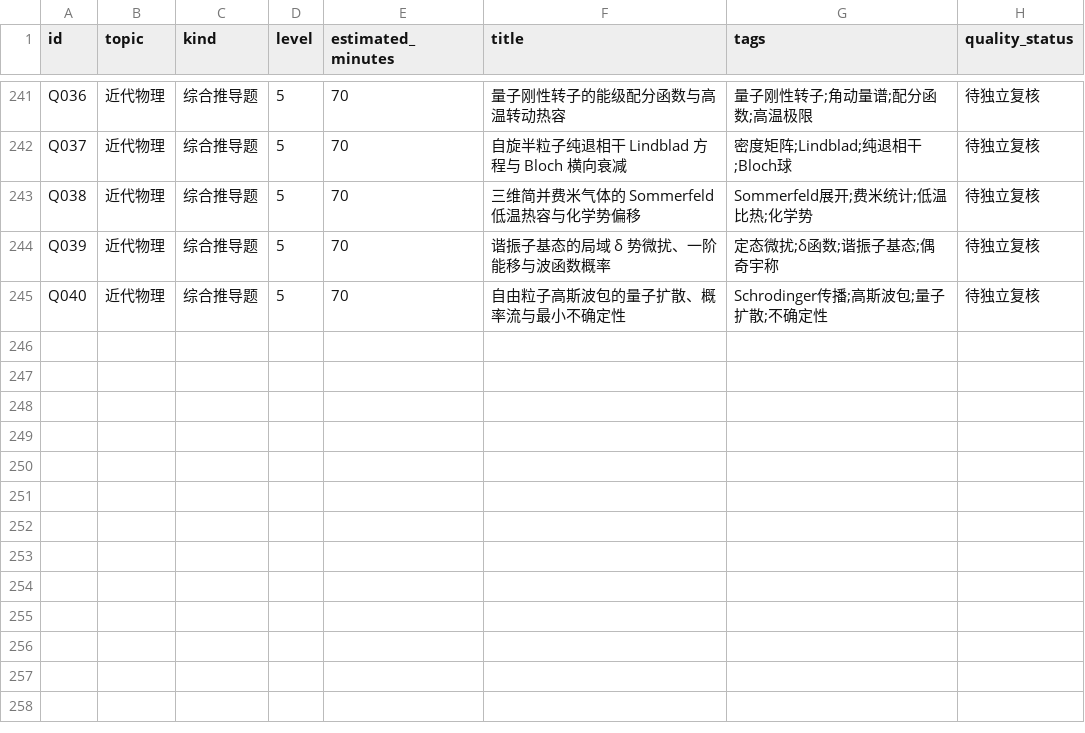
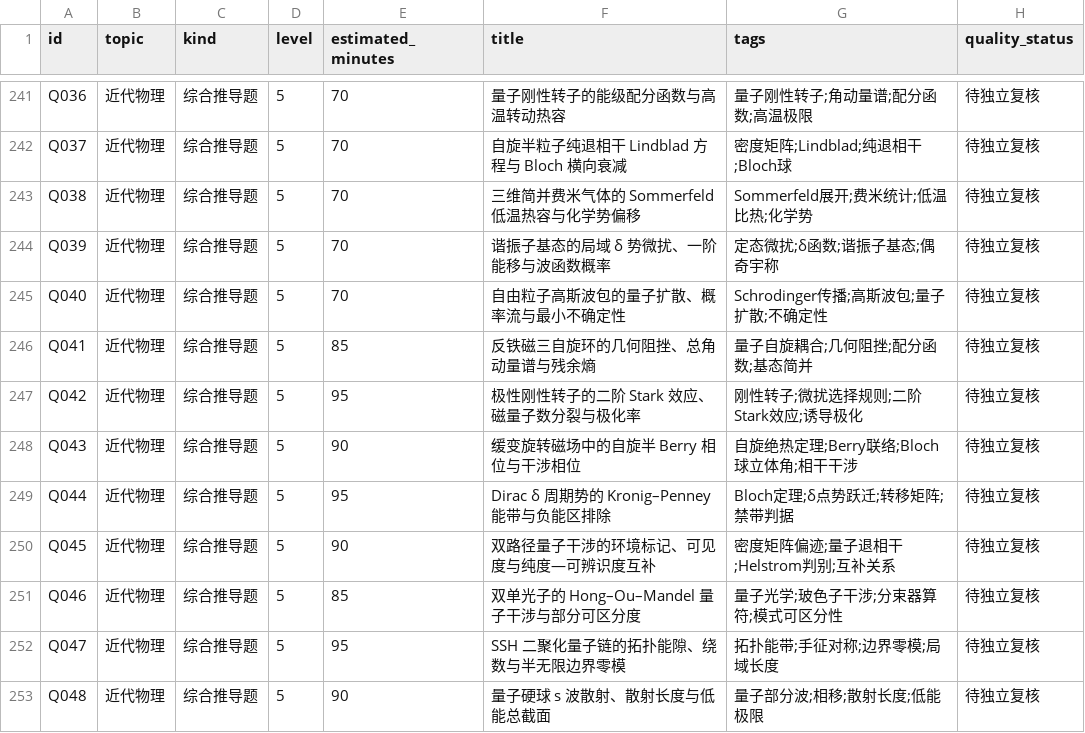
Before and after one commit to jackxiang0329-source/ruoshui-physics-bank, a CSV file: data/index.csv, drawn as a sheet; only a part is shown, gaps mark what is left out; the diff names each change by its address in the sheet, - before the commit and + after, or states it on an @@ line.

Commit message:
data(physics): round10 quantum Q041–Q048, completing 50 novel integrated solutions

```diff
--- a/data/index.csv
+++ b/data/index.csv
+row 246: Q041 | 近代物理 | 综合推导题 | 5 | 85 | 反铁磁三自旋环的几何阻挫、总角动量谱与残余熵 | 量子自旋耦合;几何阻挫;配分函数;基态简并 | 待独立复核
+row 247: Q042 | 近代物理 | 综合推导题 | 5 | 95 | 极性刚性转子的二阶 Stark 效应、磁量子数分裂与极化率 | 刚性转子;微扰选择规则;二阶Stark效应;诱导极化 | 待独立复核
+row 248: Q043 | 近代物理 | 综合推导题 | 5 | 90 | 缓变旋转磁场中的自旋半 Berry 相位与干涉相位 | 自旋绝热定理;Berry联络;Bloch球立体角;相干干涉 | 待独立复核
+row 249: Q044 | 近代物理 | 综合推导题 | 5 | 95 | Dirac δ 周期势的 Kronig–Penney 能带与负能区排除 | Bloch定理;δ点势跃迁;转移矩阵;禁带判据 | 待独立复核
+row 250: Q045 | 近代物理 | 综合推导题 | 5 | 90 | 双路径量子干涉的环境标记、可见度与纯度—可辨识度互补 | 密度矩阵偏迹;量子退相干;Helstrom判别;互补关系 | 待独立复核
+row 251: Q046 | 近代物理 | 综合推导题 | 5 | 85 | 双单光子的 Hong–Ou–Mandel 量子干涉与部分可区分度 | 量子光学;玻色子干涉;分束器算符;模式可区分性 | 待独立复核
+row 252: Q047 | 近代物理 | 综合推导题 | 5 | 95 | SSH 二聚化量子链的拓扑能隙、绕数与半无限边界零模 | 拓扑能带;手征对称;边界零模;局域长度 | 待独立复核
+row 253: Q048 | 近代物理 | 综合推导题 | 5 | 90 | 量子硬球 s 波散射、散射长度与低能总截面 | 量子部分波;相移;散射长度;低能极限 | 待独立复核
```
Also changed, not shown: 28 other files.
